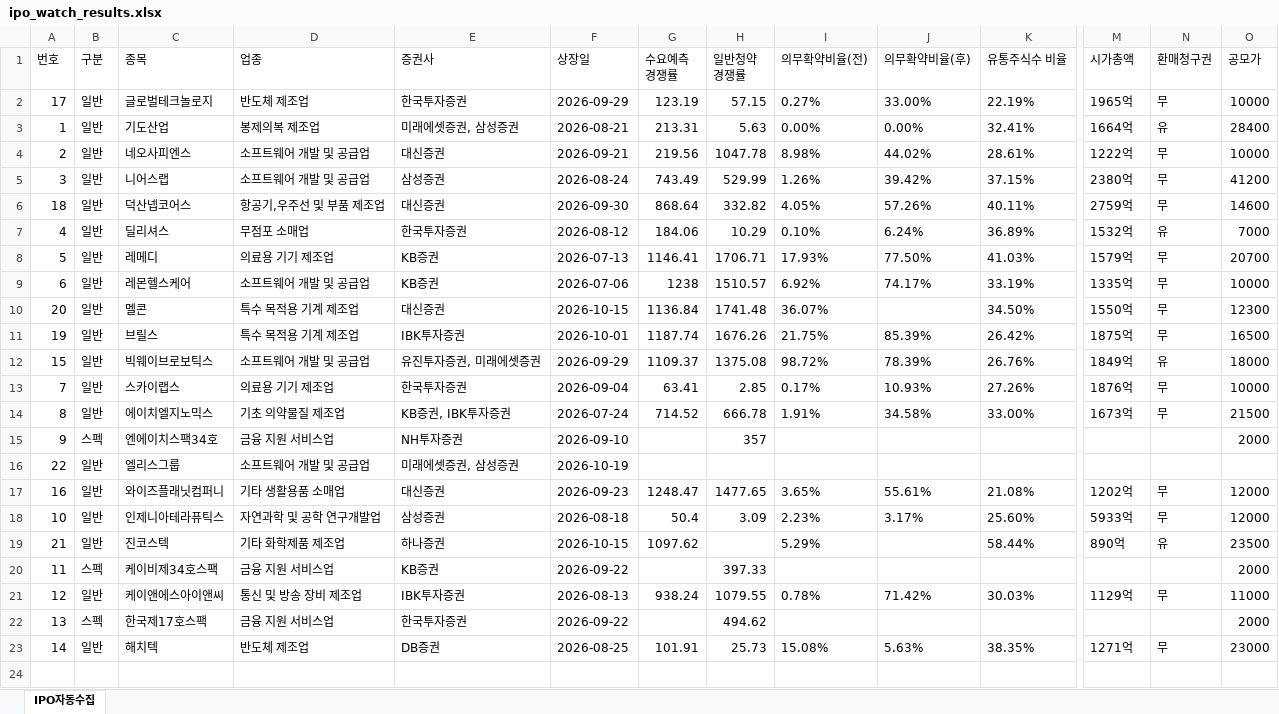
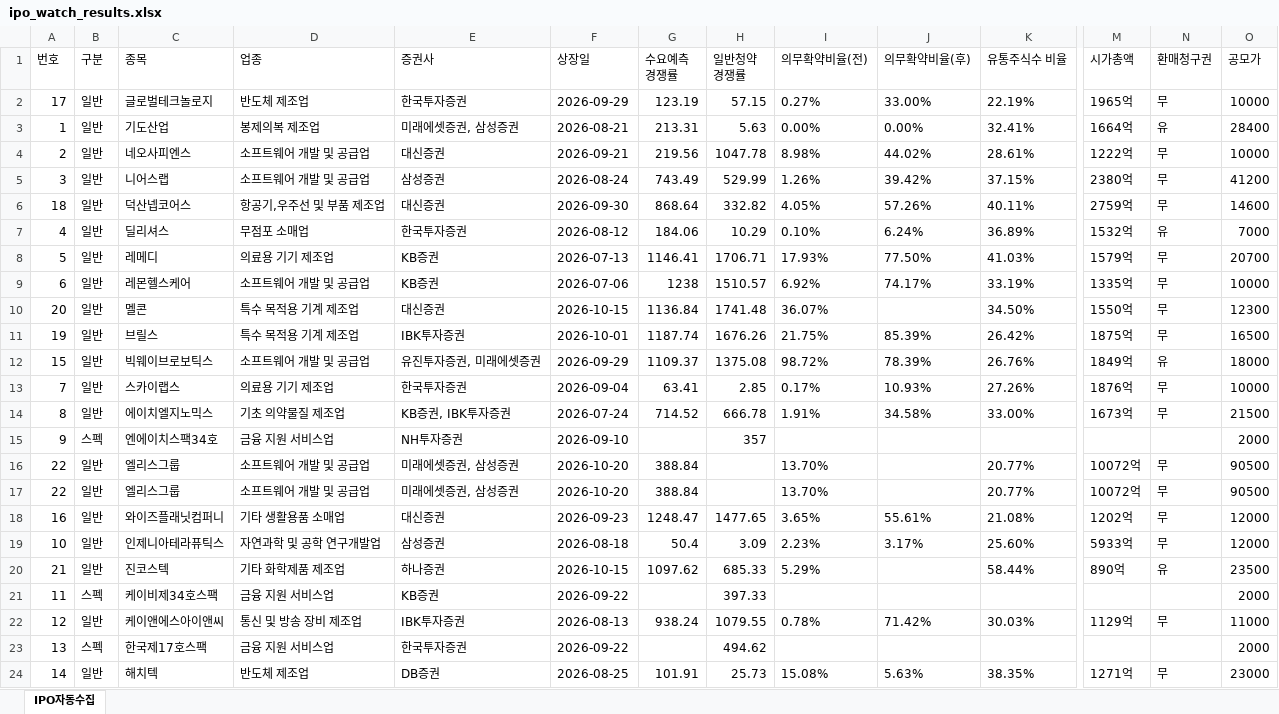
Before and after one commit to khiro37/IPO, an Excel workbook: ipo_watch_results.xlsx, sheet IPO자동수집, drawn as a sheet; only a part is shown, gaps mark what is left out; values as stored, in another font and other column widths than the file's, no borders; addresses are those after the commit; rows hold the shown columns only; the diff names each change by its address in the sheet, - before the commit and + after, or states it on an @@ line.

```diff
--- a/ipo_watch_results.xlsx (sheet IPO자동수집)
+++ b/ipo_watch_results.xlsx (sheet IPO자동수집)
-F16 (상장일): 2026-10-19
+F16 (상장일): 2026-10-20
-G16 (수요예측 경쟁률): (empty)
+G16 (수요예측 경쟁률): 388.84
-I16 (의무확약비율(전)): (empty)
+I16 (의무확약비율(전)): 13.70%
-K16 (유통주식수 비율): (empty)
+K16 (유통주식수 비율): 20.77%
-M16 (시가총액): (empty)
+M16 (시가총액): 10072억
-N16 (환매청구권): (empty)
+N16 (환매청구권): 무
-O16 (공모가): (empty)
+O16 (공모가): 90500
+row 17: 22 | 일반 | 엘리스그룹 | 소프트웨어 개발 및 공급업 | 미래에셋증권, 삼성증권 | 2026-10-20 | 388.84 |  | 13.70% |  | 20.77% | 10072억 | 무 | 90500
-H20 (일반청약 경쟁률): (empty)
+H20 (일반청약 경쟁률): 685.33
```
Also changed, not shown: 2 other files.
